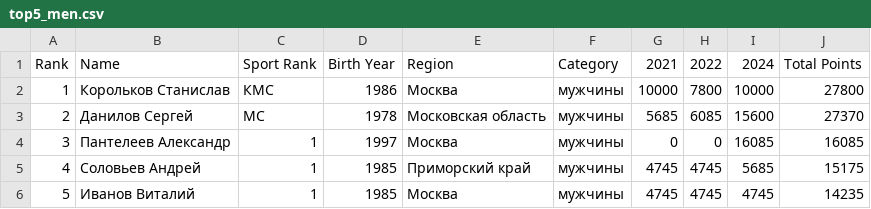
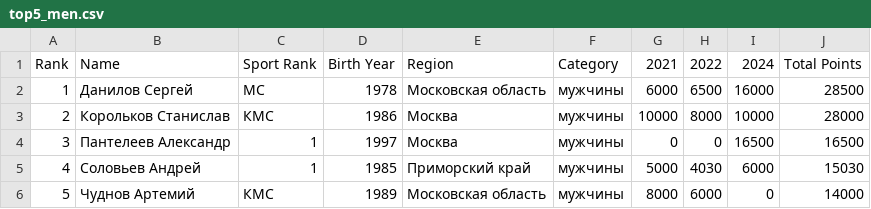
Before and after one commit to odinsy/surfrating, a CSV file: output/rankings/rfs/rus/wakesurfing/top5_men.csv, drawn as a sheet.

```diff
--- a/output/rankings/rfs/rus/wakesurfing/top5_men.csv
+++ b/output/rankings/rfs/rus/wakesurfing/top5_men.csv
@@ -1,6 +1,6 @@
 Rank,Name,Sport Rank,Birth Year,Region,Category,2021,2022,2024,Total Points
-1,Корольков Станислав,КМС,1986,Москва,мужчины,10000,7800,10000,27800
-2,Данилов Сергей,MC,1978,Московская область,мужчины,5685,6085,15600,27370
-3,Пантелеев Александр,1,1997,Москва,мужчины,0,0,16085,16085
-4,Соловьев Андрей,1,1985,Приморский край,мужчины,4745,4745,5685,15175
-5,Иванов Виталий,1,1985,Москва,мужчины,4745,4745,4745,14235
+1,Данилов Сергей,MC,1978,Московская область,мужчины,6000,6500,16000,28500
+2,Корольков Станислав,КМС,1986,Москва,мужчины,10000,8000,10000,28000
+3,Пантелеев Александр,1,1997,Москва,мужчины,0,0,16500,16500
+4,Соловьев Андрей,1,1985,Приморский край,мужчины,5000,4030,6000,15030
+5,Чуднов Артемий,КМС,1989,Московская область,мужчины,8000,6000,0,14000
```
Also changed, not shown: output/rankings/rfs/kaliningrad/longboard/men.csv, output/rankings/rfs/kaliningrad/longboard/top5_men.csv, 56 other files.
